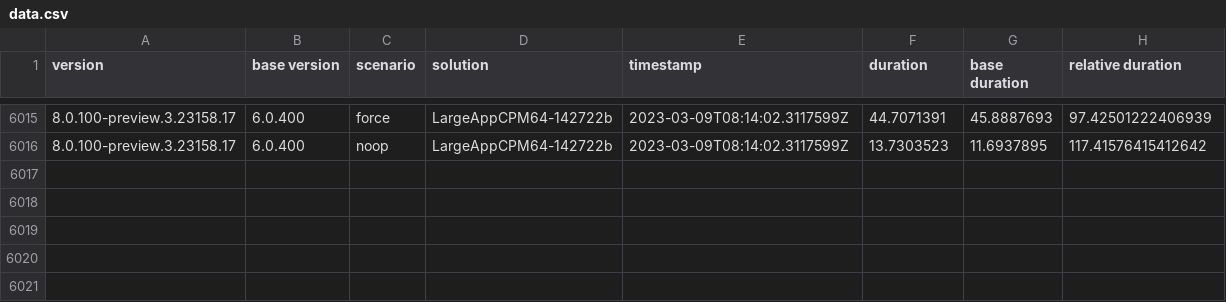
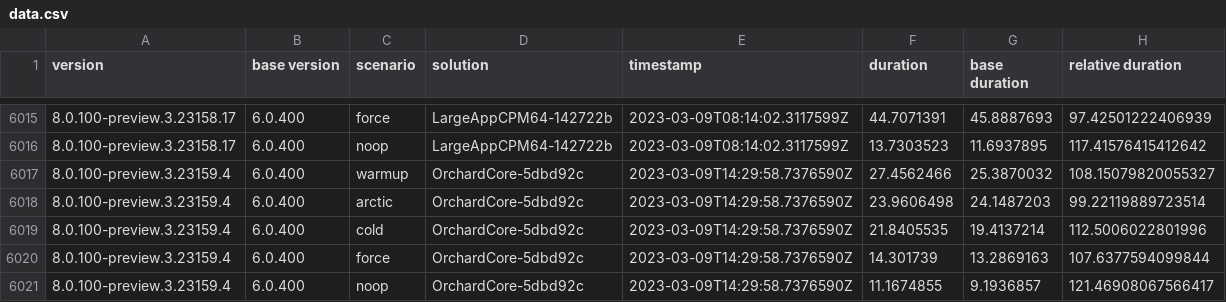
Before and after one commit to marcin-krystianc/NuPerfMonitor, a CSV file: data.csv, drawn as a sheet; only a part is shown, gaps mark what is left out; the diff names each change by its address in the sheet, - before the commit and + after, or states it on an @@ line.

```diff
--- a/data.csv
+++ b/data.csv
+row 6017: 8.0.100-preview.3.23159.4 | 6.0.400 | warmup | OrchardCore-5dbd92c | 2023-03-09T14:29:58.7376590Z | 27.4562466 | 25.3870032 | 108.15079820055327
+row 6018: 8.0.100-preview.3.23159.4 | 6.0.400 | arctic | OrchardCore-5dbd92c | 2023-03-09T14:29:58.7376590Z | 23.9606498 | 24.1487203 | 99.22119889723514
+row 6019: 8.0.100-preview.3.23159.4 | 6.0.400 | cold | OrchardCore-5dbd92c | 2023-03-09T14:29:58.7376590Z | 21.8405535 | 19.4137214 | 112.5006022801996
+row 6020: 8.0.100-preview.3.23159.4 | 6.0.400 | force | OrchardCore-5dbd92c | 2023-03-09T14:29:58.7376590Z | 14.301739 | 13.2869163 | 107.6377594099844
+row 6021: 8.0.100-preview.3.23159.4 | 6.0.400 | noop | OrchardCore-5dbd92c | 2023-03-09T14:29:58.7376590Z | 11.1674855 | 9.1936857 | 121.46908067566417
```
